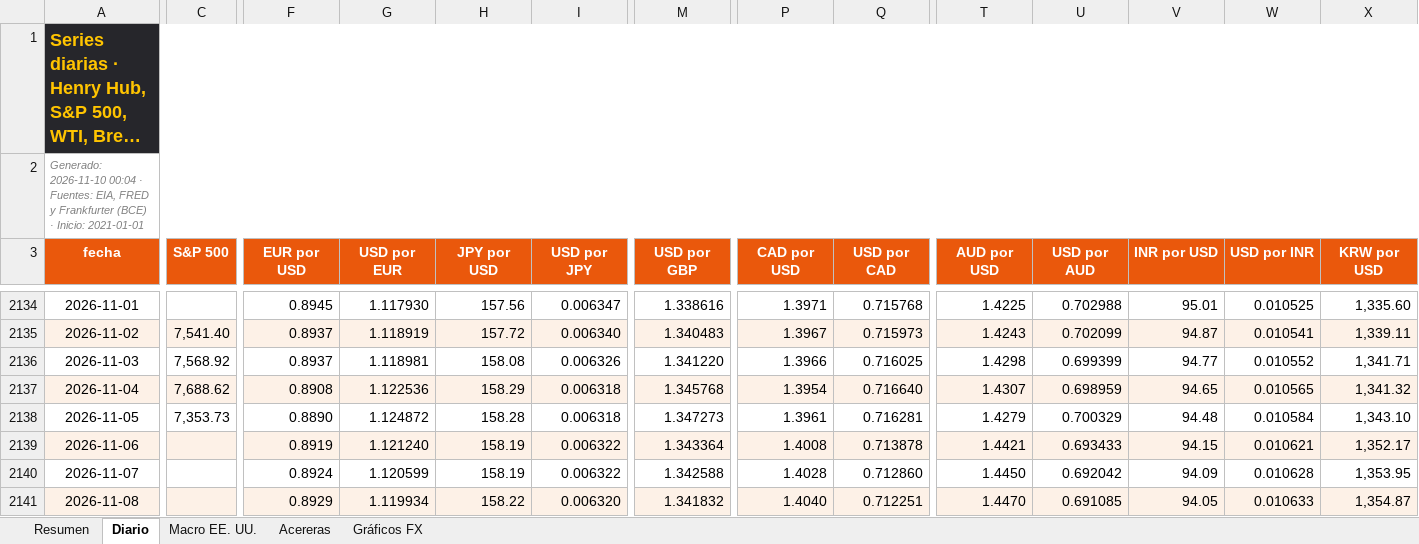
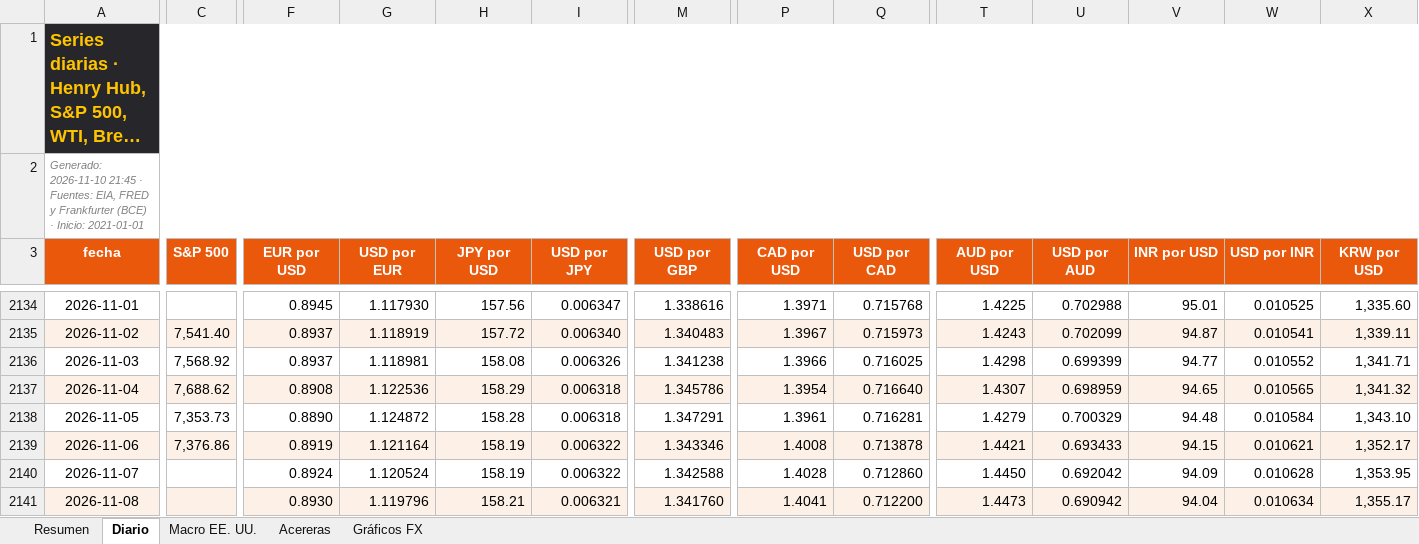
Before and after one commit to benjany2011-sys/Indicators, an Excel workbook: resultados/mercados_2026-11-10.xlsx, sheet Diario, drawn as a sheet; only a part is shown, gaps mark what is left out; long unchanged cells end in …; values as stored, in another font and other column widths than the file's, no borders; charts and pictures not drawn; the diff covers the shown part only; the diff names each change by its address in the sheet, - before the commit and + after, or states it on an @@ line.

```diff
--- a/resultados/mercados_2026-11-10.xlsx (sheet Diario)
+++ b/resultados/mercados_2026-11-10.xlsx (sheet Diario)
-A2 (fecha): Generado: 2026-11-10 00:04 · Fuentes:…
+A2 (fecha): Generado: 2026-11-10 21:45 · Fuentes:…
-M2136 (USD por GBP): 1.341220
+M2136 (USD por GBP): 1.341238
-M2137 (USD por GBP): 1.345768
+M2137 (USD por GBP): 1.345786
-M2138 (USD por GBP): 1.347273
+M2138 (USD por GBP): 1.347291
-C2139 (S&P 500): (empty)
+C2139 (S&P 500): 7,376.86
-G2139 (USD por EUR): 1.121240
+G2139 (USD por EUR): 1.121164
-M2139 (USD por GBP): 1.343364
+M2139 (USD por GBP): 1.343346
-G2140 (USD por EUR): 1.120599
+G2140 (USD por EUR): 1.120524
-F2141 (EUR por USD): 0.8929
+F2141 (EUR por USD): 0.8930
-G2141 (USD por EUR): 1.119934
+G2141 (USD por EUR): 1.119796
-H2141 (JPY por USD): 158.22
+H2141 (JPY por USD): 158.21
-I2141 (USD por JPY): 0.006320
+I2141 (USD por JPY): 0.006321
-M2141 (USD por GBP): 1.341832
+M2141 (USD por GBP): 1.341760
-P2141 (CAD por USD): 1.4040
+P2141 (CAD por USD): 1.4041
-Q2141 (USD por CAD): 0.712251
+Q2141 (USD por CAD): 0.712200
-T2141 (AUD por USD): 1.4470
+T2141 (AUD por USD): 1.4473
-U2141 (USD por AUD): 0.691085
+U2141 (USD por AUD): 0.690942
-V2141 (INR por USD): 94.05
+V2141 (INR por USD): 94.04
-W2141 (USD por INR): 0.010633
+W2141 (USD por INR): 0.010634
-X2141 (KRW por USD): 1,354.87
+X2141 (KRW por USD): 1,355.17
```
Also changed, not shown: 53 edited cells elsewhere in this sheet, sheet Resumen, sheet Acereras, sheet Macro EE. UU., resultados/mercados_reciente.xlsx, 6 other files.
